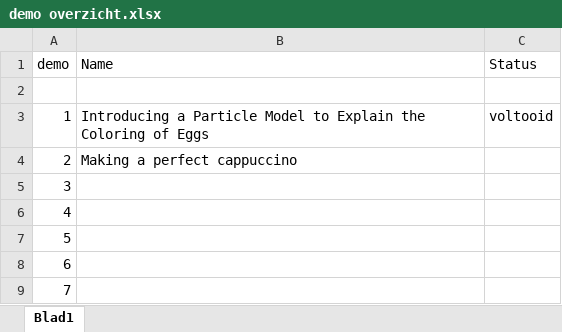
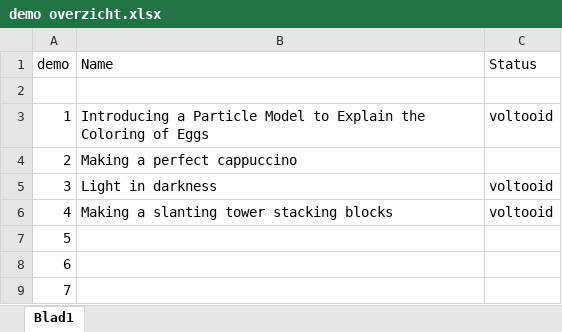
Before and after one commit to TeachBooks/Showing-Physics, an Excel workbook: demo overzicht.xlsx, sheet Blad1, drawn as a sheet; only a part is shown; values as stored, in another font and other column widths than the file's, no borders; the diff names each change by its address in the sheet, - before the commit and + after, or states it on an @@ line.

```diff
--- a/demo overzicht.xlsx (sheet Blad1)
+++ b/demo overzicht.xlsx (sheet Blad1)
-B5 (Name): (empty)
+B5 (Name): Light in darkness
-C5:C6 (Status): (empty)
+C5:C6 (Status): voltooid
-B6 (Name): (empty)
+B6 (Name): Making a slanting tower stacking blocks
```
Also changed, not shown: 3 other files.
